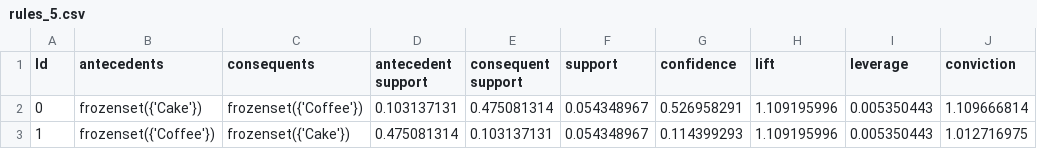
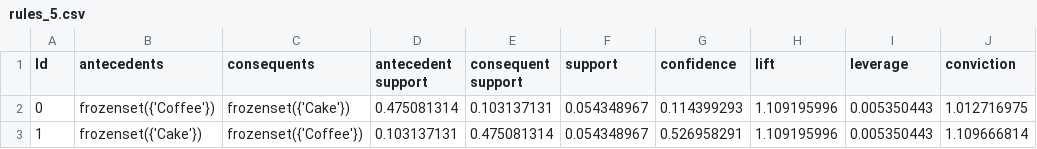
Before and after one commit to sdbarve14/Bakery-Data-Analysis-with-Apriori-Alorithm, a CSV file: rules_5.csv, drawn as a sheet.

```diff
--- a/rules_5.csv
+++ b/rules_5.csv
@@ -1,3 +1,3 @@
 Id,antecedents,consequents,antecedent support,consequent support,support,confidence,lift,leverage,conviction
-0,frozenset({'Cake'}),frozenset({'Coffee'}),0.103137131,0.475081314,0.054348967,0.526958291,1.109195996,0.005350443,1.109666814
-1,frozenset({'Coffee'}),frozenset({'Cake'}),0.475081314,0.103137131,0.054348967,0.114399293,1.109195996,0.005350443,1.012716975
+0,frozenset({'Coffee'}),frozenset({'Cake'}),0.475081314,0.103137131,0.054348967,0.114399293,1.109195996,0.005350443,1.012716975
+1,frozenset({'Cake'}),frozenset({'Coffee'}),0.103137131,0.475081314,0.054348967,0.526958291,1.109195996,0.005350443,1.109666814
```
Also changed, not shown: rules_1.csv, rules_2.csv, 21 other files.
